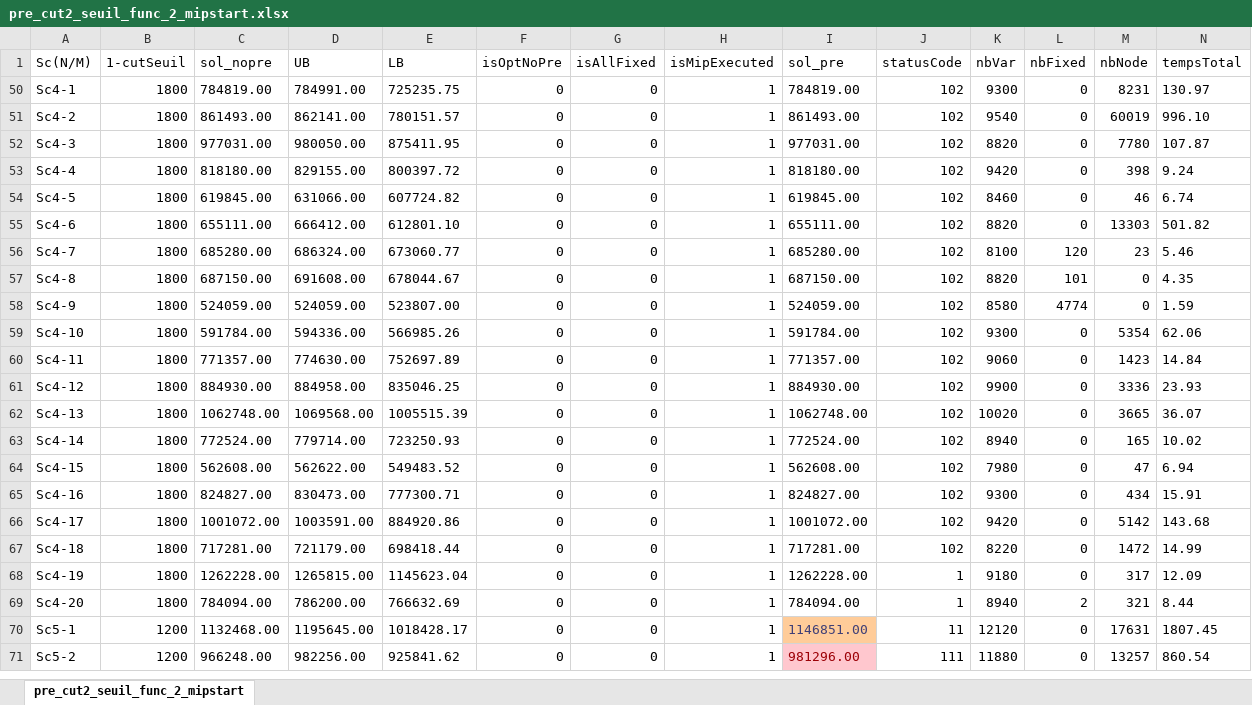
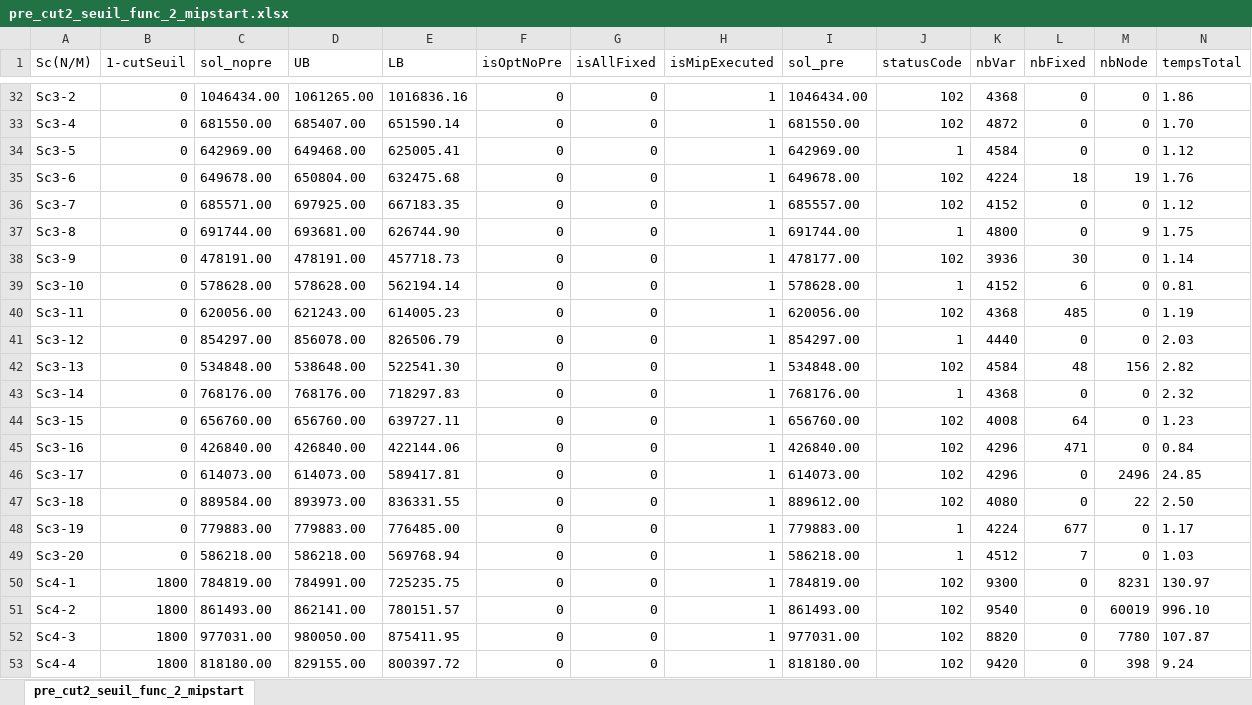
Before and after one commit to tangwing/PFE, an Excel workbook: Others/TestCuts/18TestCut2SeuilFunc2+addmipstart/pre_cut2_seuil_func_2_mipstart.xlsx, sheet pre_cut2_seuil_func_2_mipstart, drawn as a sheet; only a part is shown, gaps mark what is left out; the shorter side is filled out with more unchanged rows; values as stored, in another font and other column widths than the file's, no borders; rows hold the shown columns only; the diff covers the shown part only; the diff names each change by its address in the sheet, - before the commit and + after, or states it on an @@ line.

```diff
--- a/Others/TestCuts/18TestCut2SeuilFunc2+addmipstart/pre_cut2_seuil_func_2_mipstart.xlsx (sheet pre_cut2_seuil_func_2_mipstart)
+++ b/Others/TestCuts/18TestCut2SeuilFunc2+addmipstart/pre_cut2_seuil_func_2_mipstart.xlsx (sheet pre_cut2_seuil_func_2_mipstart)
@@ row 32 unhidden: Sc3-2 | 0 | 1046434.00 | 1061265.00 | 1016836.16 | 0 | 0 | 1 | 1046434.00 | 102 | 4368 | 0 | 0 | 1.86 @@
@@ row 33 unhidden: Sc3-4 | 0 | 681550.00 | 685407.00 | 651590.14 | 0 | 0 | 1 | 681550.00 | 102 | 4872 | 0 | 0 | 1.70 @@
@@ row 34 unhidden: Sc3-5 | 0 | 642969.00 | 649468.00 | 625005.41 | 0 | 0 | 1 | 642969.00 | 1 | 4584 | 0 | 0 | 1.12 @@
@@ row 35 unhidden: Sc3-6 | 0 | 649678.00 | 650804.00 | 632475.68 | 0 | 0 | 1 | 649678.00 | 102 | 4224 | 18 | 19 | 1.76 @@
@@ row 36 unhidden: Sc3-7 | 0 | 685571.00 | 697925.00 | 667183.35 | 0 | 0 | 1 | 685557.00 | 102 | 4152 | 0 | 0 | 1.12 @@
@@ row 37 unhidden: Sc3-8 | 0 | 691744.00 | 693681.00 | 626744.90 | 0 | 0 | 1 | 691744.00 | 1 | 4800 | 0 | 9 | 1.75 @@
@@ row 38 unhidden: Sc3-9 | 0 | 478191.00 | 478191.00 | 457718.73 | 0 | 0 | 1 | 478177.00 | 102 | 3936 | 30 | 0 | 1.14 @@
@@ row 39 unhidden: Sc3-10 | 0 | 578628.00 | 578628.00 | 562194.14 | 0 | 0 | 1 | 578628.00 | 1 | 4152 | 6 | 0 | 0.81 @@
@@ row 40 unhidden: Sc3-11 | 0 | 620056.00 | 621243.00 | 614005.23 | 0 | 0 | 1 | 620056.00 | 102 | 4368 | 485 | 0 | 1.19 @@
@@ row 41 unhidden: Sc3-12 | 0 | 854297.00 | 856078.00 | 826506.79 | 0 | 0 | 1 | 854297.00 | 1 | 4440 | 0 | 0 | 2.03 @@
@@ row 42 unhidden: Sc3-13 | 0 | 534848.00 | 538648.00 | 522541.30 | 0 | 0 | 1 | 534848.00 | 102 | 4584 | 48 | 156 | 2.82 @@
@@ row 43 unhidden: Sc3-14 | 0 | 768176.00 | 768176.00 | 718297.83 | 0 | 0 | 1 | 768176.00 | 1 | 4368 | 0 | 0 | 2.32 @@
@@ row 44 unhidden: Sc3-15 | 0 | 656760.00 | 656760.00 | 639727.11 | 0 | 0 | 1 | 656760.00 | 102 | 4008 | 64 | 0 | 1.23 @@
@@ row 45 unhidden: Sc3-16 | 0 | 426840.00 | 426840.00 | 422144.06 | 0 | 0 | 1 | 426840.00 | 102 | 4296 | 471 | 0 | 0.84 @@
@@ row 46 unhidden: Sc3-17 | 0 | 614073.00 | 614073.00 | 589417.81 | 0 | 0 | 1 | 614073.00 | 102 | 4296 | 0 | 2496 | 24.85 @@
@@ row 47 unhidden: Sc3-18 | 0 | 889584.00 | 893973.00 | 836331.55 | 0 | 0 | 1 | 889612.00 | 102 | 4080 | 0 | 22 | 2.50 @@
@@ row 48 unhidden: Sc3-19 | 0 | 779883.00 | 779883.00 | 776485.00 | 0 | 0 | 1 | 779883.00 | 1 | 4224 | 677 | 0 | 1.17 @@
@@ row 49 unhidden: Sc3-20 | 0 | 586218.00 | 586218.00 | 569768.94 | 0 | 0 | 1 | 586218.00 | 1 | 4512 | 7 | 0 | 1.03 @@
```
Also changed, not shown: 2 added rows and 28 hidden or unhidden rows elsewhere in this sheet, hidden cells, Others/TestCuts/Analyse_seuil_func_test13&15&17&18_datas.xlsx, Others/TestCuts/Analyse_seuil_func_test13&15&17&18_tabs.xlsx, 29 other files.
